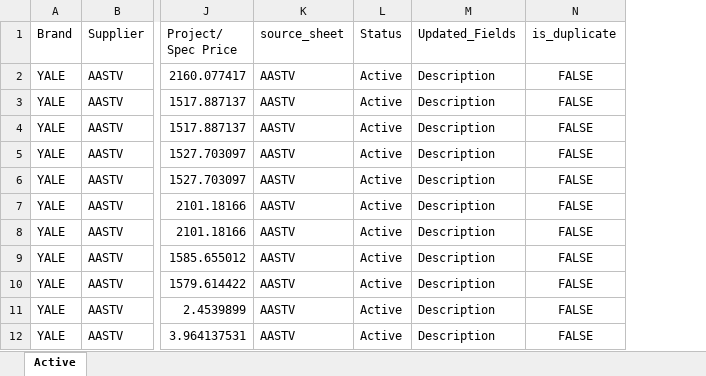
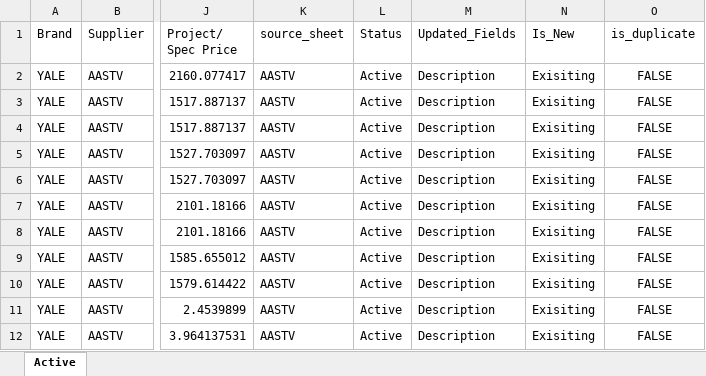
Before and after one commit to fahibr/AI-agent, an Excel workbook: active_price_list.xlsx, sheet Active, drawn as a sheet; only a part is shown, gaps mark what is left out; values as stored, in another font and other column widths than the file's, no borders; the diff names each change by its address in the sheet, - before the commit and + after, or states it on an @@ line.

Commit message:
identify and count new products in pricelist

```diff
--- a/active_price_list.xlsx (sheet Active)
+++ b/active_price_list.xlsx (sheet Active)
+column N (Is_New), rows 2-12: all Exisiting
```
Also changed, not shown: 1 other file.
